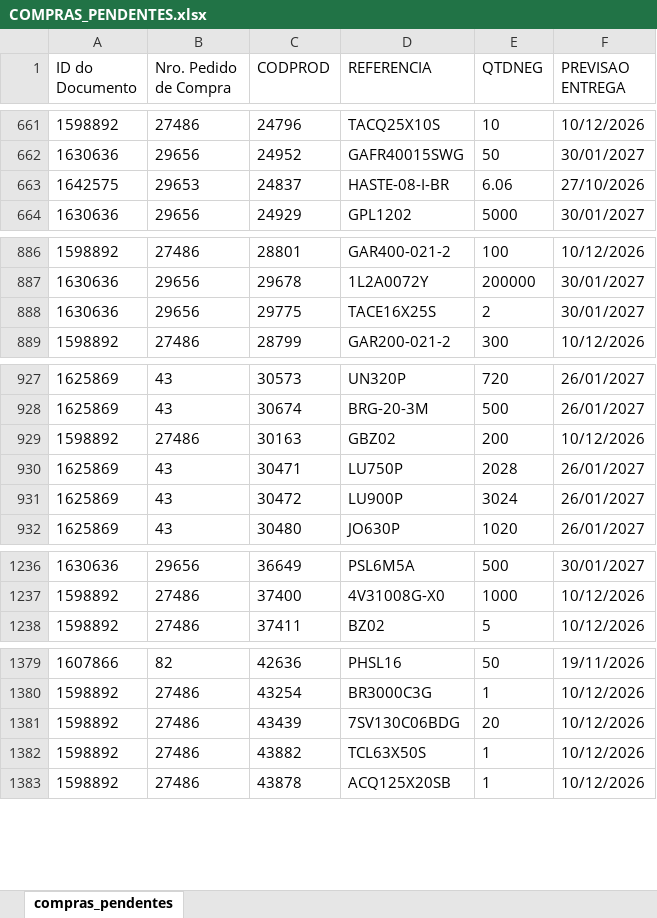
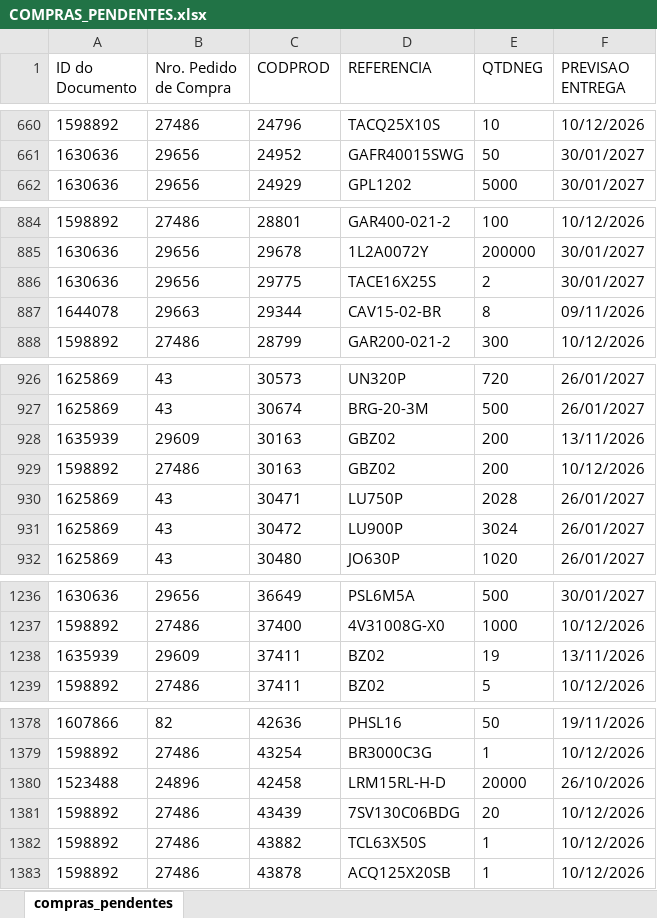
Before and after one commit to ghpcimp-wq/itens-pendentes, an Excel workbook: data/COMPRAS_PENDENTES.xlsx, sheet compras_pendentes, drawn as a sheet; only a part is shown, gaps mark what is left out; values as stored, in another font and other column widths than the file's, no borders; charts and pictures not drawn; removed rows and columns are numbered as before the commit, all else as after; the diff covers the shown part only; the diff names each change by its address in the sheet, - before the commit and + after, or states it on an @@ line.

Commit message:
Atualiza compras pendentes 27/10/2026 22:01

```diff
--- a/data/COMPRAS_PENDENTES.xlsx (sheet compras_pendentes)
+++ b/data/COMPRAS_PENDENTES.xlsx (sheet compras_pendentes)
-row 663: 1642575 | 29653 | 24837 | HASTE-08-I-BR | 6.06 | 27/10/2026
+row 887: 1644078 | 29663 | 29344 | CAV15-02-BR | 8 | 09/11/2026
+row 928: 1635939 | 29609 | 30163 | GBZ02 | 200 | 13/11/2026
+row 1238: 1635939 | 29609 | 37411 | BZ02 | 19 | 13/11/2026
+row 1380: 1523488 | 24896 | 42458 | LRM15RL-H-D | 20000 | 26/10/2026
```
Also changed, not shown: 1 added row, 8 removed rows, 12 moved rows and 5 edited cells elsewhere in this sheet.
